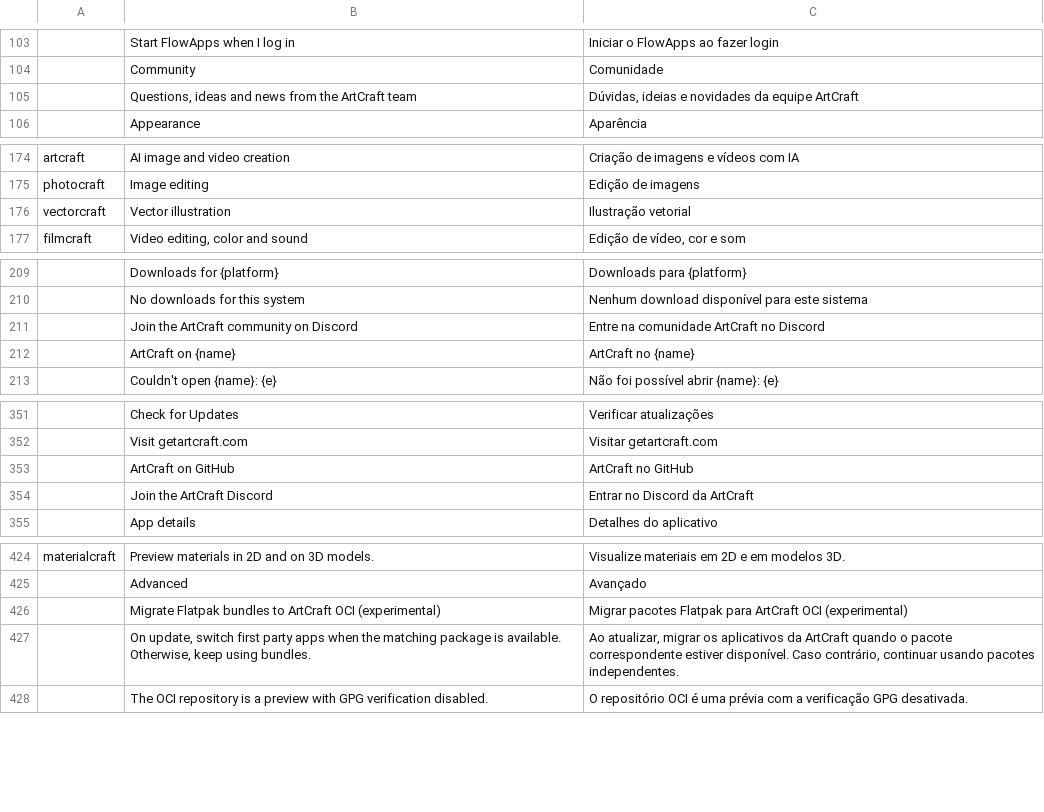
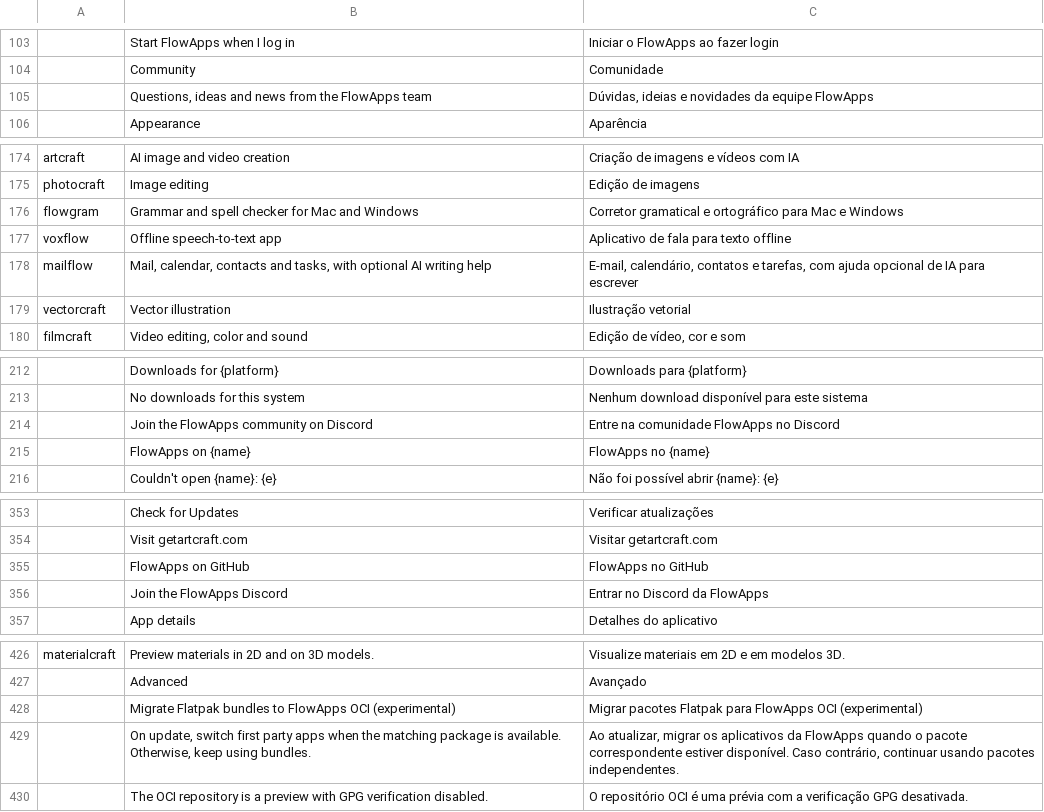
Before and after one commit to reachneoagent-commits/FlowApps-Launcher, a TSV file: crates/ui-egui/src/i18n/pt-BR.tsv, drawn as a sheet; only a part is shown, gaps mark what is left out; removed rows and columns are numbered as before the commit, all else as after; the diff covers the shown part only; the diff names each change by its address in the sheet, - before the commit and + after, or states it on an @@ line.

```diff
--- a/crates/ui-egui/src/i18n/pt-BR.tsv
+++ b/crates/ui-egui/src/i18n/pt-BR.tsv
-B105: …from the ArtCraft team
+B105: …from the FlowApps team
-C105: …da equipe ArtCraft
+C105: …da equipe FlowApps
+row 176: flowgram | Grammar and spell checker for Mac and Windows | Corretor gramatical e ortográfico para Mac e Windows
+row 177: voxflow | Offline speech-to-text app | Aplicativo de fala para texto offline
+row 178: mailflow | Mail, calendar, contacts and tasks, with optional AI writing help | E-mail, calendário, contatos e tarefas, com ajuda opcional de IA para escrever
-row 211:  | Join the ArtCraft community on Discord | Entre na comunidade ArtCraft no Discord
-row 212:  | ArtCraft on {name} | ArtCraft no {name}
+row 214:  | Join the FlowApps community on Discord | Entre na comunidade FlowApps no Discord
+row 215:  | FlowApps on {name} | FlowApps no {name}
-row 353:  | ArtCraft on GitHub | ArtCraft no GitHub
-row 354:  | Join the ArtCraft Discord | Entrar no Discord da ArtCraft
+row 355:  | FlowApps on GitHub | FlowApps no GitHub
+row 356:  | Join the FlowApps Discord | Entrar no Discord da FlowApps
-B428: …bundles to ArtCraft OCI (experimental)
+B428: …bundles to FlowApps OCI (experimental)
-C428: …Flatpak para ArtCraft OCI (experimental)
+C428: …Flatpak para FlowApps OCI (experimental)
-C429: …aplicativos da ArtCraft quando o…
+C429: …aplicativos da FlowApps quando o…
```
Also changed, not shown: 1 removed row elsewhere in this file, crates/ui-egui/src/i18n/es.tsv, crates/ui-egui/src/i18n/hu.tsv, 47 other files.
